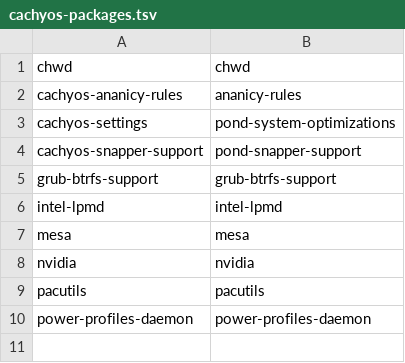
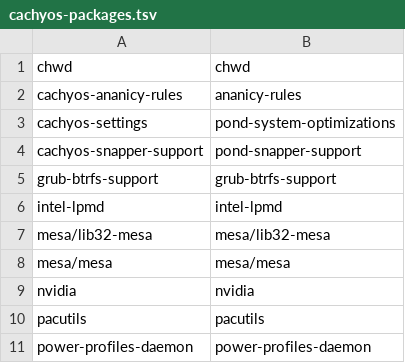
Before and after one commit to amarsbar/pond-pkgbuilds, a TSV file: .github/cachyos-packages.tsv, drawn as a sheet.

Commit message:
split mesa to ignore -git

```diff
--- a/.github/cachyos-packages.tsv
+++ b/.github/cachyos-packages.tsv
@@ -6,3 +6,4 @@ grub-btrfs-support	grub-btrfs-support
 intel-lpmd	intel-lpmd
-mesa	mesa
+mesa/lib32-mesa	mesa/lib32-mesa
+mesa/mesa	mesa/mesa
 nvidia	nvidia
```
